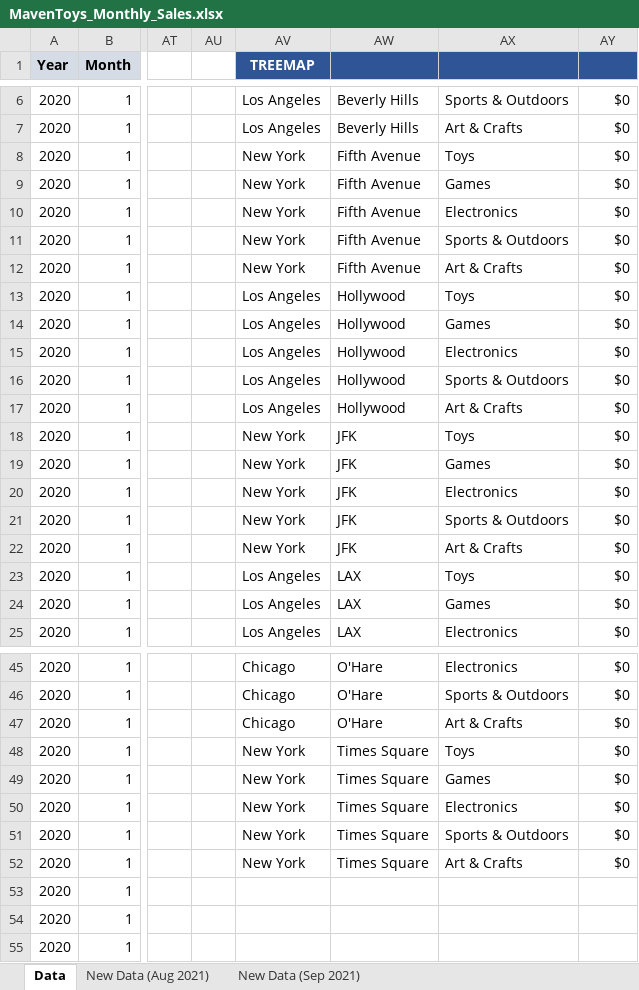
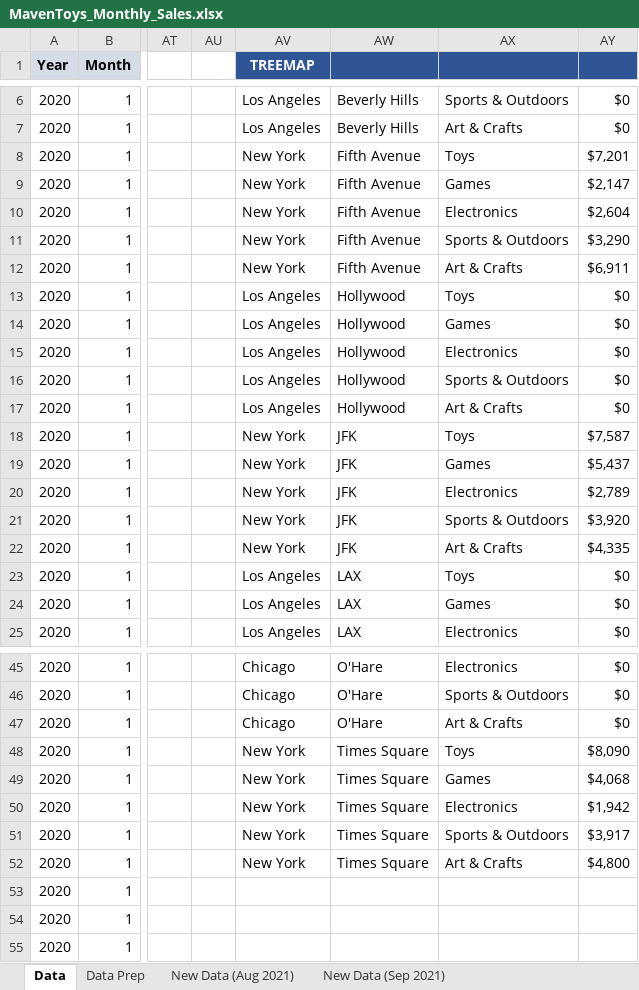
Before and after one commit to jorgeluissoto/Maven_Analytics_course, an Excel workbook: Excel/ExcelDashboard_4 projects/MavenToys_Monthly_Sales.xlsx, sheet Data, drawn as a sheet; only a part is shown, gaps mark what is left out; values as stored, in another font and other column widths than the file's, no borders; table styles not drawn; the diff names each change by its address in the sheet, - before the commit and + after, or states it on an @@ line.

```diff
--- a/Excel/ExcelDashboard_4 projects/MavenToys_Monthly_Sales.xlsx (sheet Data)
+++ b/Excel/ExcelDashboard_4 projects/MavenToys_Monthly_Sales.xlsx (sheet Data)
+sheet tab: Data Prep
-AY8: $0
+AY8: $7,201
-AY9: $0
+AY9: $2,147
-AY10: $0
+AY10: $2,604
-AY11: $0
+AY11: $3,290
-AY12: $0
+AY12: $6,911
-AY18: $0
+AY18: $7,587
-AY19: $0
+AY19: $5,437
-AY20: $0
+AY20: $2,789
-AY21: $0
+AY21: $3,920
-AY22: $0
+AY22: $4,335
-AY48: $0
+AY48: $8,090
-AY49: $0
+AY49: $4,068
-AY50: $0
+AY50: $1,942
-AY51: $0
+AY51: $3,917
-AY52: $0
+AY52: $4,800
```
Also changed, not shown: formulas that keep their value, charts or pictures, 3 other files.
